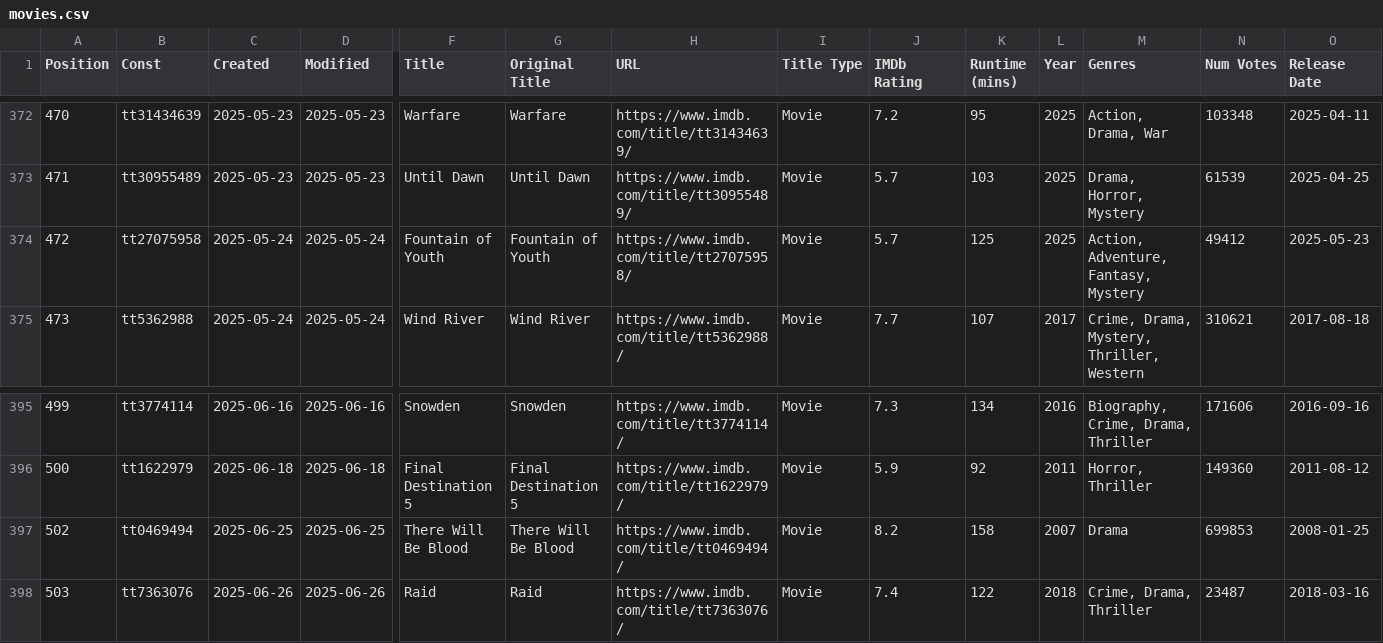
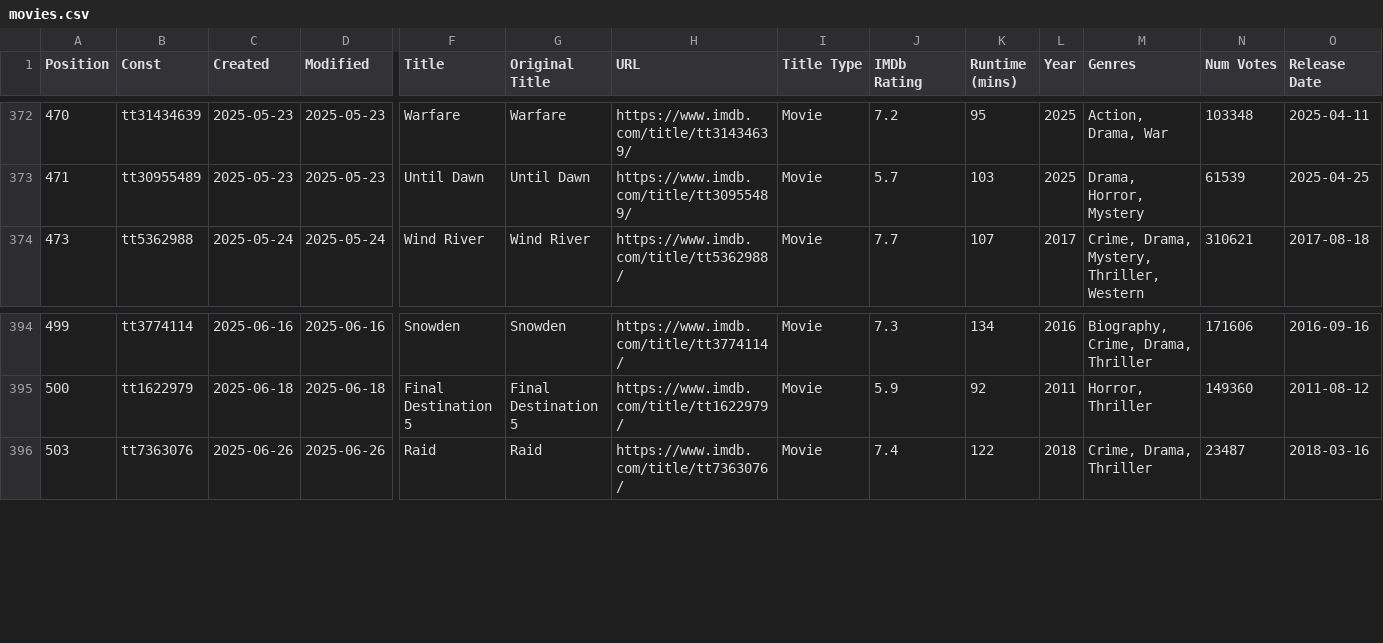
Before and after one commit to Ns81000/WHATSUP, a CSV file: data/movies.csv, drawn as a sheet; only a part is shown, gaps mark what is left out; rows hold the shown columns only; the diff names each change by its address in the sheet, - before the commit and + after, or states it on an @@ line.

```diff
--- a/data/movies.csv
+++ b/data/movies.csv
-row 374: 472 | tt27075958 | 2025-05-24 | 2025-05-24 | Fountain of Youth | Fountain of Youth | https://www.imdb.com/title/tt27075958/ | Movie | 5.7 | 125 | 2025 | Action, Adventure, Fantasy, Mystery | 49412 | 2025-05-23
-row 397: 502 | tt0469494 | 2025-06-25 | 2025-06-25 | There Will Be Blood | There Will Be Blood | https://www.imdb.com/title/tt0469494/ | Movie | 8.2 | 158 | 2007 | Drama | 699853 | 2008-01-25
```
Also changed, not shown: 14 other files.
